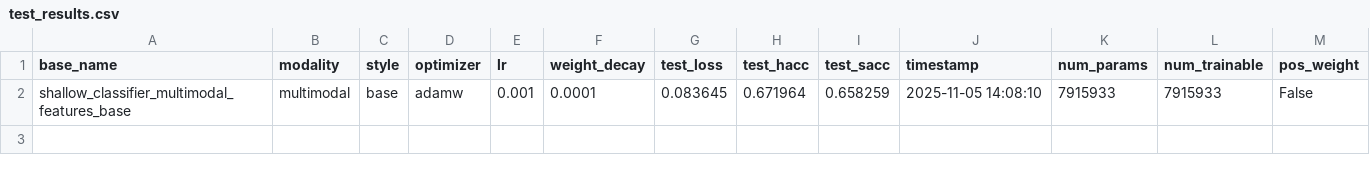
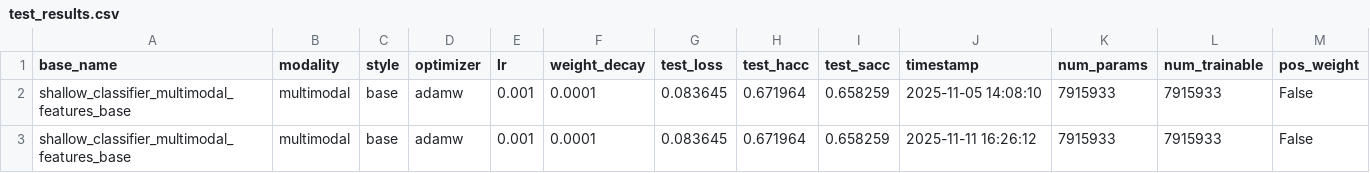
Before and after one commit to victorkreutzfeldt/real-time-inference-distributed-multimodal-systems, a CSV file: models/classification/per_video/test_results.csv, drawn as a sheet; the diff names each change by its address in the sheet, - before the commit and + after, or states it on an @@ line.

```diff
--- a/models/classification/per_video/test_results.csv
+++ b/models/classification/per_video/test_results.csv
+row 3: shallow_classifier_multimodal_features_base | multimodal | base | adamw | 0.001 | 0.0001 | 0.083645 | 0.671964 | 0.658259 | 2025-11-11 16:26:12 | 7915933 | 7915933 | False
```
Also changed, not shown: 47 other files.
